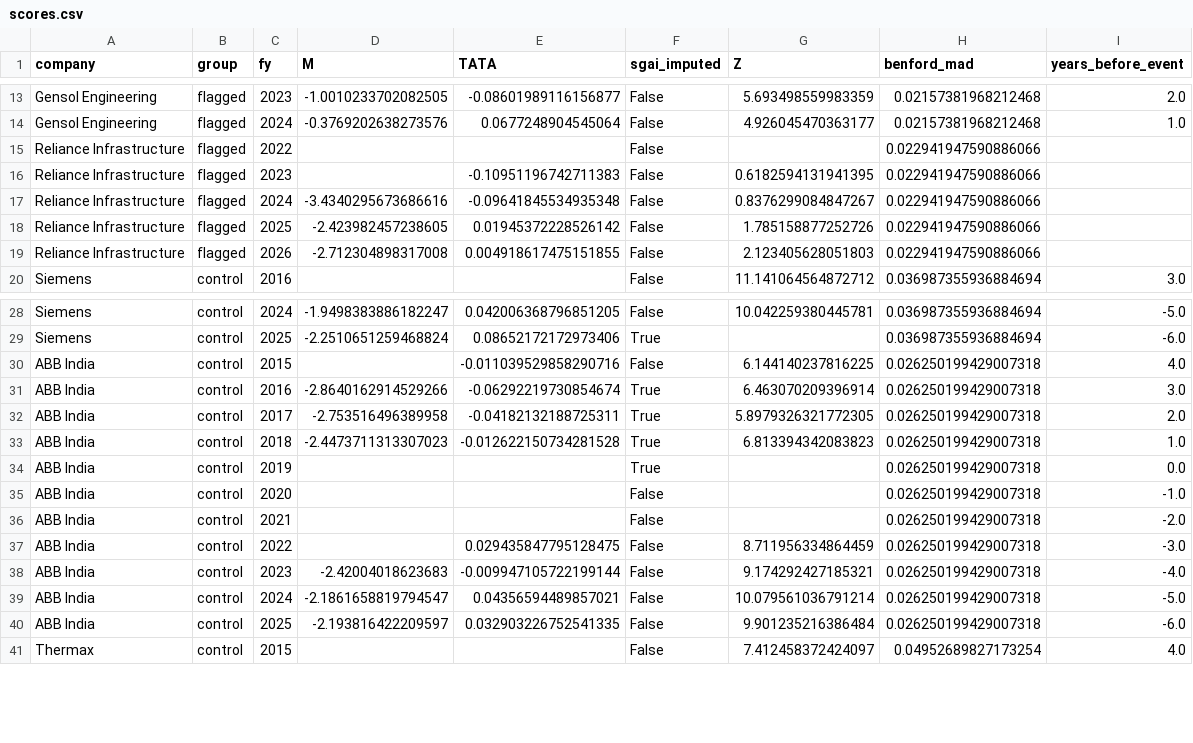
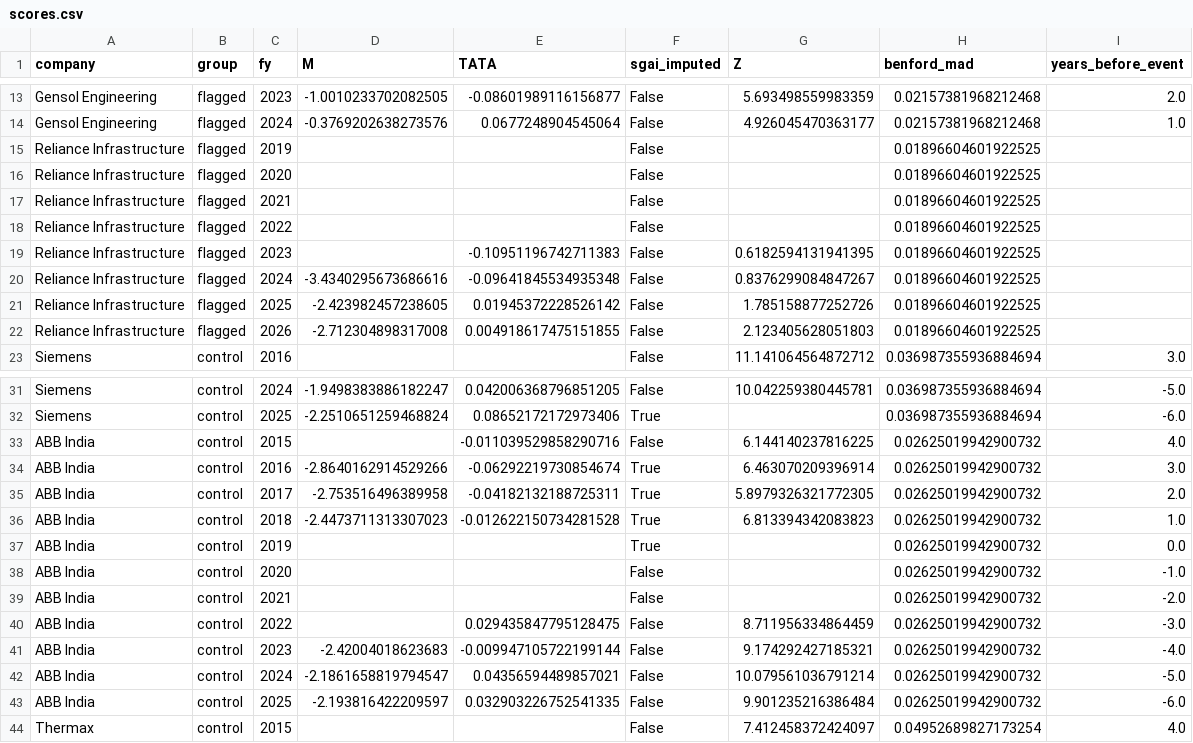
Before and after one commit to Aakash10867/Wai-fraud-radar, a CSV file: results/scores.csv, drawn as a sheet; only a part is shown, gaps mark what is left out; the diff covers the shown part only.

```diff
--- a/results/scores.csv
+++ b/results/scores.csv
@@ -14,7 +14,10 @@ Gensol Engineering,flagged,2023,-1.0010233702082505,-0.08601989116156877,False,5
 Gensol Engineering,flagged,2024,-0.3769202638273576,0.0677248904545064,False,4.926045470363177,0.02157381968212468,1.0
-Reliance Infrastructure,flagged,2022,,,False,,0.022941947590886066,
-Reliance Infrastructure,flagged,2023,,-0.10951196742711383,False,0.6182594131941395,0.022941947590886066,
-Reliance Infrastructure,flagged,2024,-3.4340295673686616,-0.09641845534935348,False,0.8376299084847267,0.022941947590886066,
-Reliance Infrastructure,flagged,2025,-2.423982457238605,0.01945372228526142,False,1.785158877252726,0.022941947590886066,
-Reliance Infrastructure,flagged,2026,-2.712304898317008,0.004918617475151855,False,2.123405628051803,0.022941947590886066,
+Reliance Infrastructure,flagged,2019,,,False,,0.01896604601922525,
+Reliance Infrastructure,flagged,2020,,,False,,0.01896604601922525,
+Reliance Infrastructure,flagged,2021,,,False,,0.01896604601922525,
+Reliance Infrastructure,flagged,2022,,,False,,0.01896604601922525,
+Reliance Infrastructure,flagged,2023,,-0.10951196742711383,False,0.6182594131941395,0.01896604601922525,
+Reliance Infrastructure,flagged,2024,-3.4340295673686616,-0.09641845534935348,False,0.8376299084847267,0.01896604601922525,
+Reliance Infrastructure,flagged,2025,-2.423982457238605,0.01945372228526142,False,1.785158877252726,0.01896604601922525,
+Reliance Infrastructure,flagged,2026,-2.712304898317008,0.004918617475151855,False,2.123405628051803,0.01896604601922525,
 Siemens,control,2016,,,False,11.141064564872712,0.036987355936884694,3.0
@@ -29,13 +32,13 @@ Siemens,control,2024,-1.9498383886182247,0.042006368796851205,False,10.042259380
 Siemens,control,2025,-2.2510651259468824,0.08652172172973406,True,,0.036987355936884694,-6.0
-ABB India,control,2015,,-0.011039529858290716,False,6.144140237816225,0.026250199429007318,4.0
-ABB India,control,2016,-2.8640162914529266,-0.06292219730854674,True,6.463070209396914,0.026250199429007318,3.0
-ABB India,control,2017,-2.753516496389958,-0.04182132188725311,True,5.8979326321772305,0.026250199429007318,2.0
-ABB India,control,2018,-2.4473711313307023,-0.012622150734281528,True,6.813394342083823,0.026250199429007318,1.0
-ABB India,control,2019,,,True,,0.026250199429007318,0.0
-ABB India,control,2020,,,False,,0.026250199429007318,-1.0
-ABB India,control,2021,,,False,,0.026250199429007318,-2.0
-ABB India,control,2022,,0.029435847795128475,False,8.711956334864459,0.026250199429007318,-3.0
-ABB India,control,2023,-2.42004018623683,-0.009947105722199144,False,9.174292427185321,0.026250199429007318,-4.0
-ABB India,control,2024,-2.1861658819794547,0.04356594489857021,False,10.079561036791214,0.026250199429007318,-5.0
-ABB India,control,2025,-2.193816422209597,0.032903226752541335,False,9.901235216386484,0.026250199429007318,-6.0
+ABB India,control,2015,,-0.011039529858290716,False,6.144140237816225,0.02625019942900732,4.0
+ABB India,control,2016,-2.8640162914529266,-0.06292219730854674,True,6.463070209396914,0.02625019942900732,3.0
+ABB India,control,2017,-2.753516496389958,-0.04182132188725311,True,5.8979326321772305,0.02625019942900732,2.0
+ABB India,control,2018,-2.4473711313307023,-0.012622150734281528,True,6.813394342083823,0.02625019942900732,1.0
+ABB India,control,2019,,,True,,0.02625019942900732,0.0
+ABB India,control,2020,,,False,,0.02625019942900732,-1.0
+ABB India,control,2021,,,False,,0.02625019942900732,-2.0
+ABB India,control,2022,,0.029435847795128475,False,8.711956334864459,0.02625019942900732,-3.0
+ABB India,control,2023,-2.42004018623683,-0.009947105722199144,False,9.174292427185321,0.02625019942900732,-4.0
+ABB India,control,2024,-2.1861658819794547,0.04356594489857021,False,10.079561036791214,0.02625019942900732,-5.0
+ABB India,control,2025,-2.193816422209597,0.032903226752541335,False,9.901235216386484,0.02625019942900732,-6.0
 Thermax,control,2015,,,False,7.412458372424097,0.04952689827173254,4.0
```
Also changed, not shown: 5 edited cells elsewhere in this file, data/collection_log.csv, data/extraction_log.csv, 5 other files.
